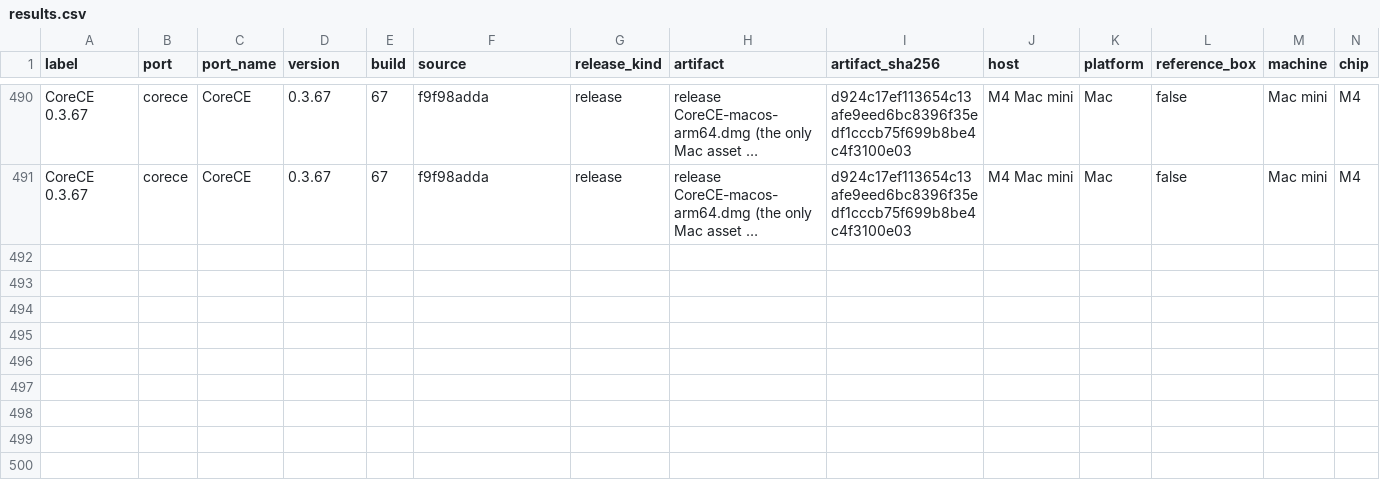
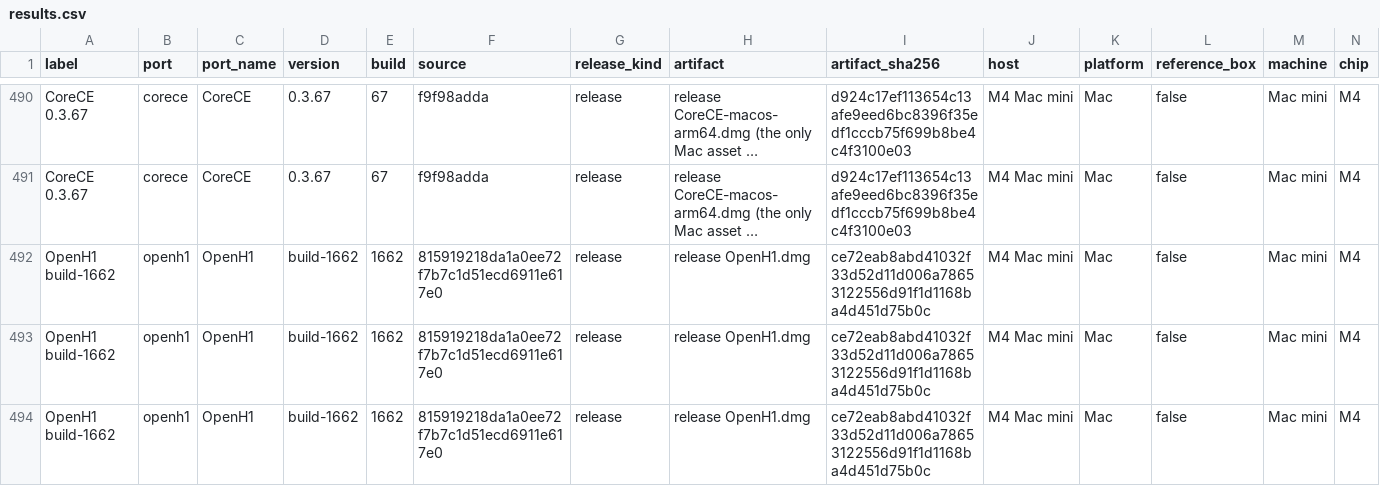
Before and after one commit to VISR-CE/visr, a CSV file: docs/benchmarks/results.csv, drawn as a sheet; only a part is shown, gaps mark what is left out; long unchanged cells end in …; rows hold the shown columns only; the diff names each change by its address in the sheet, - before the commit and + after, or states it on an @@ line.

```diff
--- a/docs/benchmarks/results.csv
+++ b/docs/benchmarks/results.csv
+row 492: OpenH1 build-1662 | openh1 | OpenH1 | build-1662 | 1662 | 815919218da1a0ee72f7b7c1d51ecd6911e617e0 | release | release OpenH1.dmg | ce72eab8abd41032f33d52d11d006a78653122556d91f1d1168ba4d451d75b0c | M4 Mac mini | Mac | false | Mac mini | M4
+row 493: OpenH1 build-1662 | openh1 | OpenH1 | build-1662 | 1662 | 815919218da1a0ee72f7b7c1d51ecd6911e617e0 | release | release OpenH1.dmg | ce72eab8abd41032f33d52d11d006a78653122556d91f1d1168ba4d451d75b0c | M4 Mac mini | Mac | false | Mac mini | M4
+row 494: OpenH1 build-1662 | openh1 | OpenH1 | build-1662 | 1662 | 815919218da1a0ee72f7b7c1d51ecd6911e617e0 | release | release OpenH1.dmg | ce72eab8abd41032f33d52d11d006a78653122556d91f1d1168ba4d451d75b0c | M4 Mac mini | Mac | false | Mac mini | M4
```
Also changed, not shown: docs/site/benchmarks/results.csv, 2 other files.
